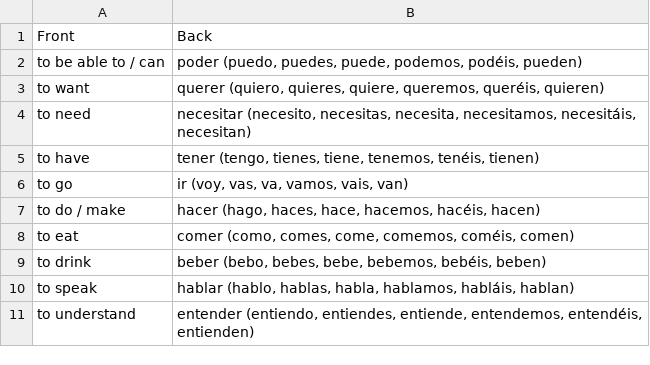
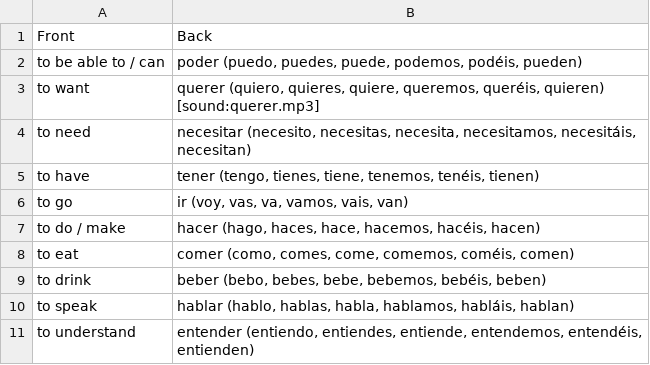
Before and after one commit to gregagi/language-learning, a CSV file: spanish/verbs.csv, drawn as a sheet.

Commit message:
Use spanish verbs deck for audio sample

```diff
--- a/spanish/verbs.csv
+++ b/spanish/verbs.csv
@@ -2,3 +2,3 @@ Front,Back
 "to be able to / can","poder (puedo, puedes, puede, podemos, podéis, pueden)"
-"to want","querer (quiero, quieres, quiere, queremos, queréis, quieren)"
+"to want","querer (quiero, quieres, quiere, queremos, queréis, quieren) [sound:querer.mp3]"
 "to need","necesitar (necesito, necesitas, necesita, necesitamos, necesitáis, necesitan)"
```
Also changed, not shown: 2 other files.
